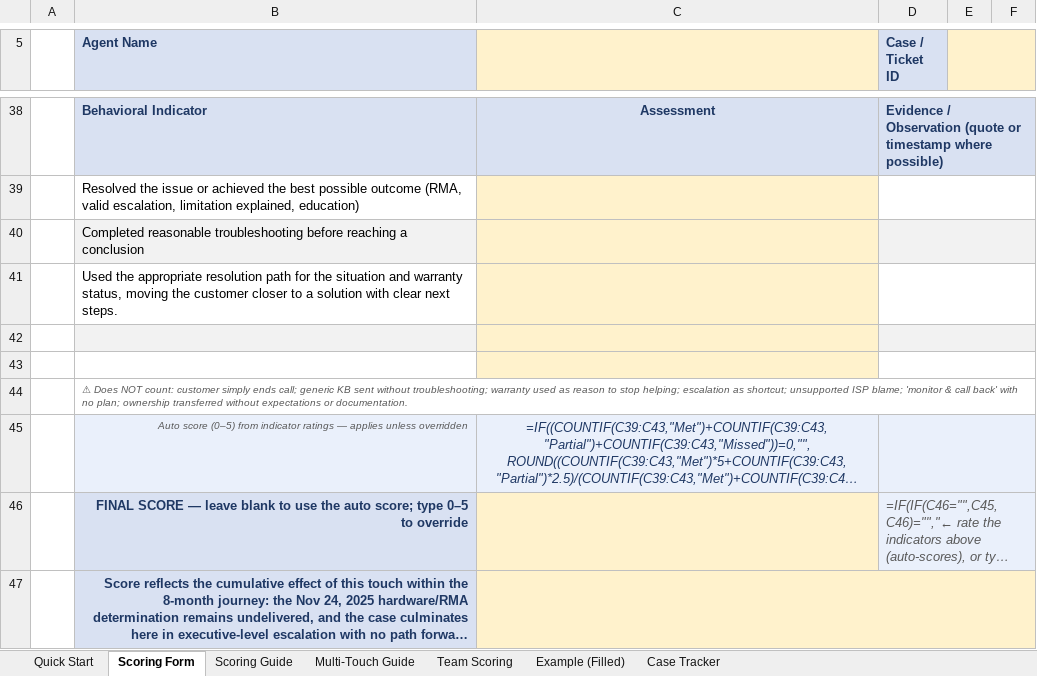
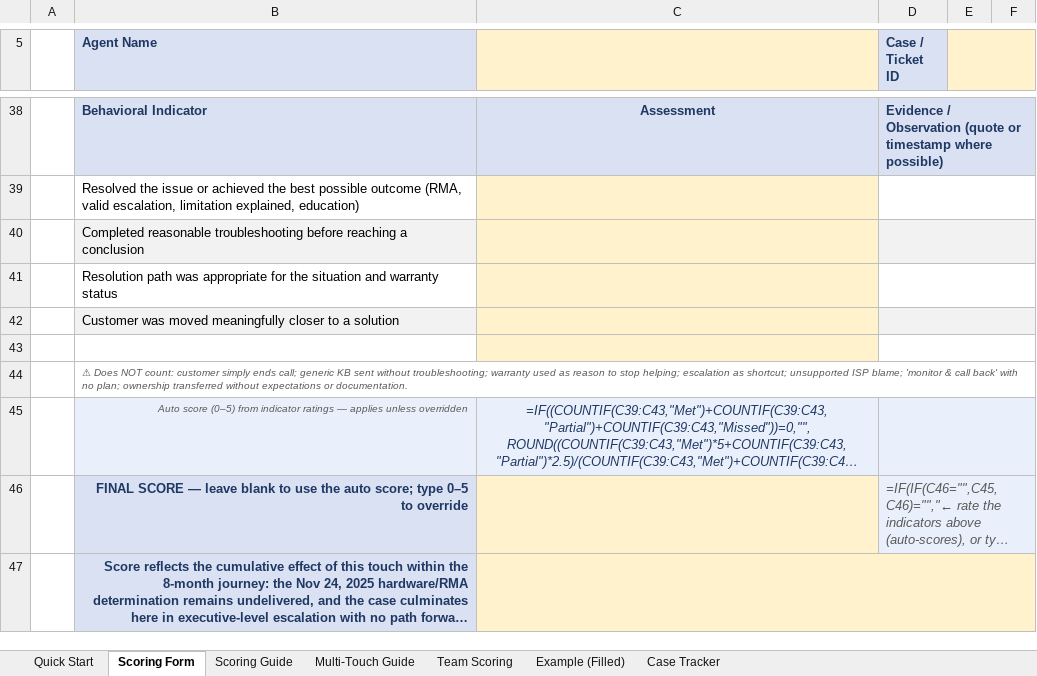
Before and after one commit to edmarpadayhag-vscode/Linksys-QA-Rubric-Form, an Excel workbook: QA Scoring Form Template.xlsx, sheet Scoring Form, drawn as a sheet; only a part is shown, gaps mark what is left out; long unchanged cells end in …; values as stored, in another font and other column widths than the file's, no borders; formulas without a stored value are shown as written; conditional formats not drawn; the diff names each change by its address in the sheet, - before the commit and + after, or states it on an @@ line.

```diff
--- a/QA Scoring Form Template.xlsx (sheet Scoring Form)
+++ b/QA Scoring Form Template.xlsx (sheet Scoring Form)
-B41 (Agent Name): Used the appropriate resolution path for the situation and warranty status, moving the customer closer to a solution with clear next steps.
+B41 (Agent Name): Resolution path was appropriate for the situation and warranty status
-B42 (Agent Name): (empty)
+B42 (Agent Name): Customer was moved meaningfully closer to a solution
```
